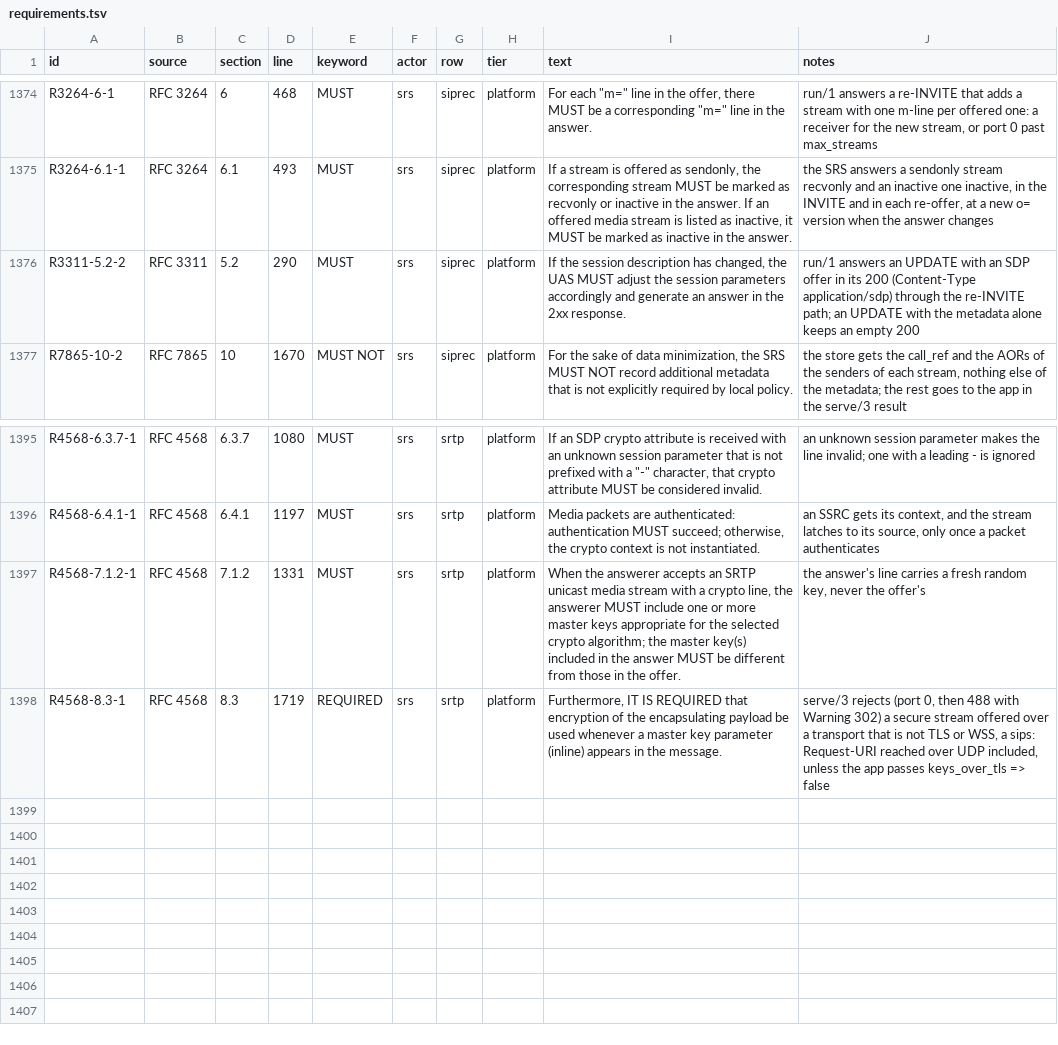
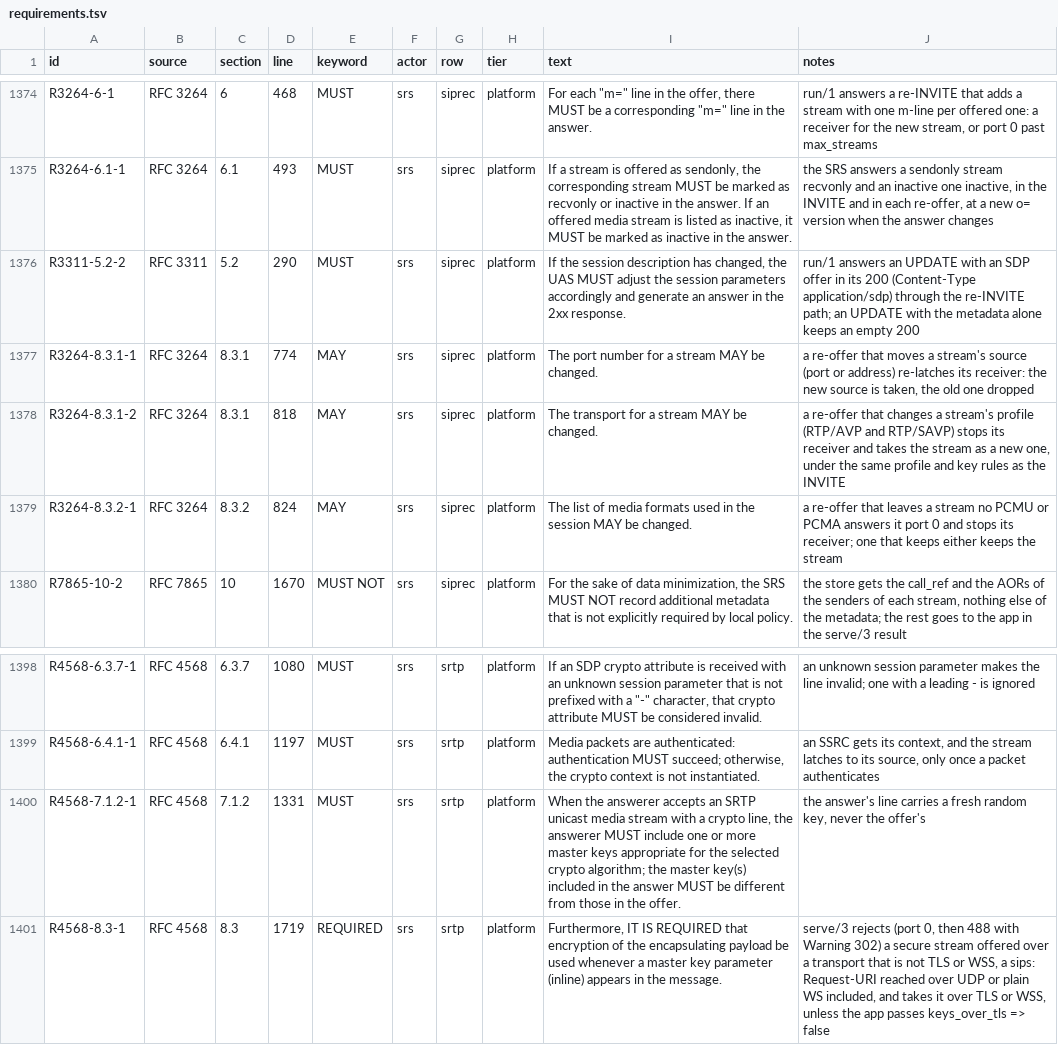
Before and after one commit to benoitc/chappe, a TSV file: apps/chappe_sip/docs/compliance/requirements.tsv, drawn as a sheet; only a part is shown, gaps mark what is left out.

Commit message:
document srs re-offer rules and add their compliance rows

```diff
--- a/apps/chappe_sip/docs/compliance/requirements.tsv
+++ b/apps/chappe_sip/docs/compliance/requirements.tsv
@@ -1376,2 +1376,5 @@ R3264-6.1-1	RFC 3264	6.1	493	MUST	srs	siprec	platform	If a stream is offered as
 R3311-5.2-2	RFC 3311	5.2	290	MUST	srs	siprec	platform	If the session description has changed, the UAS MUST adjust the session parameters accordingly and generate an answer in the 2xx response.	run/1 answers an UPDATE with an SDP offer in its 200 (Content-Type application/sdp) through the re-INVITE path; an UPDATE with the metadata alone keeps an empty 200
+R3264-8.3.1-1	RFC 3264	8.3.1	774	MAY	srs	siprec	platform	The port number for a stream MAY be changed.	a re-offer that moves a stream's source (port or address) re-latches its receiver: the new source is taken, the old one dropped
+R3264-8.3.1-2	RFC 3264	8.3.1	818	MAY	srs	siprec	platform	The transport for a stream MAY be changed.	a re-offer that changes a stream's profile (RTP/AVP and RTP/SAVP) stops its receiver and takes the stream as a new one, under the same profile and key rules as the INVITE
+R3264-8.3.2-1	RFC 3264	8.3.2	824	MAY	srs	siprec	platform	The list of media formats used in the session MAY be changed.	a re-offer that leaves a stream no PCMU or PCMA answers it port 0 and stops its receiver; one that keeps either keeps the stream
 R7865-10-2	RFC 7865	10	1670	MUST NOT	srs	siprec	platform	For the sake of data minimization, the SRS MUST NOT record additional metadata that is not explicitly required by local policy.	the store gets the call_ref and the AORs of the senders of each stream, nothing else of the metadata; the rest goes to the app in the serve/3 result
@@ -1397,2 +1400,2 @@ R4568-6.4.1-1	RFC 4568	6.4.1	1197	MUST	srs	srtp	platform	Media packets are authe
 R4568-7.1.2-1	RFC 4568	7.1.2	1331	MUST	srs	srtp	platform	When the answerer accepts an SRTP unicast media stream with a crypto line, the answerer MUST include one or more master keys appropriate for the selected crypto algorithm; the master key(s) included in the answer MUST be different from those in the offer.	the answer's line carries a fresh random key, never the offer's
-R4568-8.3-1	RFC 4568	8.3	1719	REQUIRED	srs	srtp	platform	Furthermore, IT IS REQUIRED that encryption of the encapsulating payload be used whenever a master key parameter (inline) appears in the message.	serve/3 rejects (port 0, then 488 with Warning 302) a secure stream offered over a transport that is not TLS or WSS, a sips: Request-URI reached over UDP included, unless the app passes keys_over_tls => false
+R4568-8.3-1	RFC 4568	8.3	1719	REQUIRED	srs	srtp	platform	Furthermore, IT IS REQUIRED that encryption of the encapsulating payload be used whenever a master key parameter (inline) appears in the message.	serve/3 rejects (port 0, then 488 with Warning 302) a secure stream offered over a transport that is not TLS or WSS, a sips: Request-URI reached over UDP or plain WS included, and takes it over TLS or WSS, unless the app passes keys_over_tls => false
```
Also changed, not shown: 3 other files.
